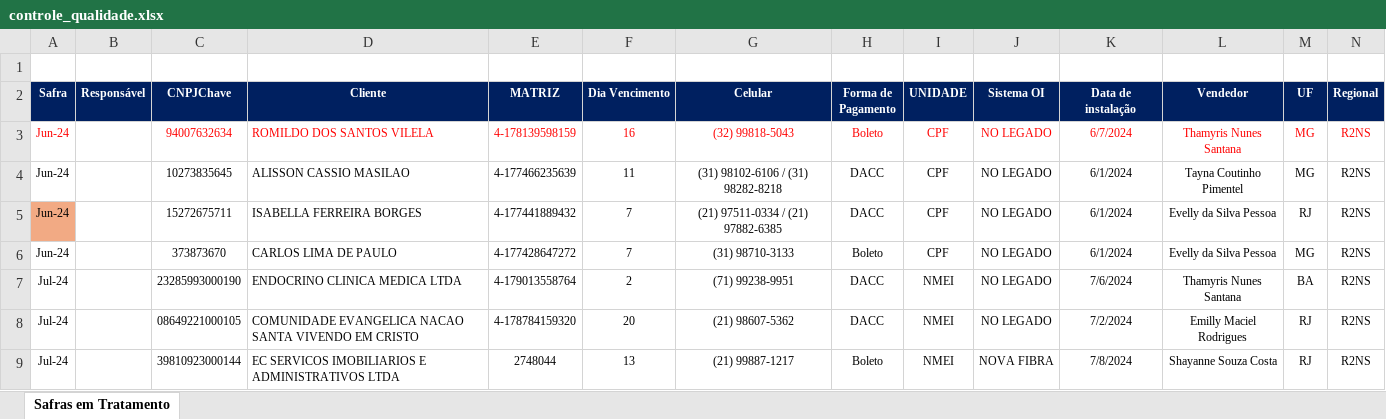
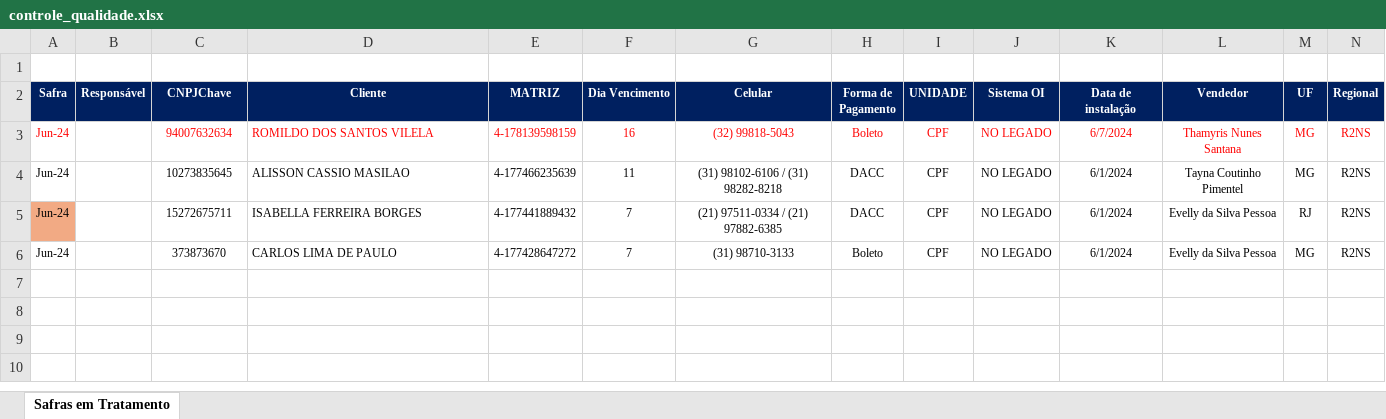
Before and after one commit to producaoinove/bot_consulta_faturas, an Excel workbook: controle_qualidade.xlsx, sheet Safras em Tratamento, drawn as a sheet; only a part is shown; values as stored, in another font and other column widths than the file's, no borders; rows hold the shown columns only; the diff names each change by its address in the sheet, - before the commit and + after, or states it on an @@ line.

```diff
--- a/controle_qualidade.xlsx (sheet Safras em Tratamento)
+++ b/controle_qualidade.xlsx (sheet Safras em Tratamento)
-row 7: Jul-24 |  | 23285993000190 | ENDOCRINO CLINICA MEDICA LTDA | 4-179013558764 | 2 | (71) 99238-9951 | DACC | NMEI | NO LEGADO | 7/6/2024 | Thamyris Nunes Santana | BA | R2NS
-row 8: Jul-24 |  | 08649221000105 | COMUNIDADE EVANGELICA NACAO SANTA VIVENDO EM CRISTO | 4-178784159320 | 20 | (21) 98607-5362 | DACC | NMEI | NO LEGADO | 7/2/2024 | Emilly Maciel Rodrigues | RJ | R2NS
-row 9: Jul-24 |  | 39810923000144 | EC SERVICOS IMOBILIARIOS E ADMINISTRATIVOS LTDA | 2748044 | 13 | (21) 99887-1217 | Boleto | NMEI | NOVA FIBRA | 7/8/2024 | Shayanne Souza Costa | RJ | R2NS
```
Also changed, not shown: 5 other files.
